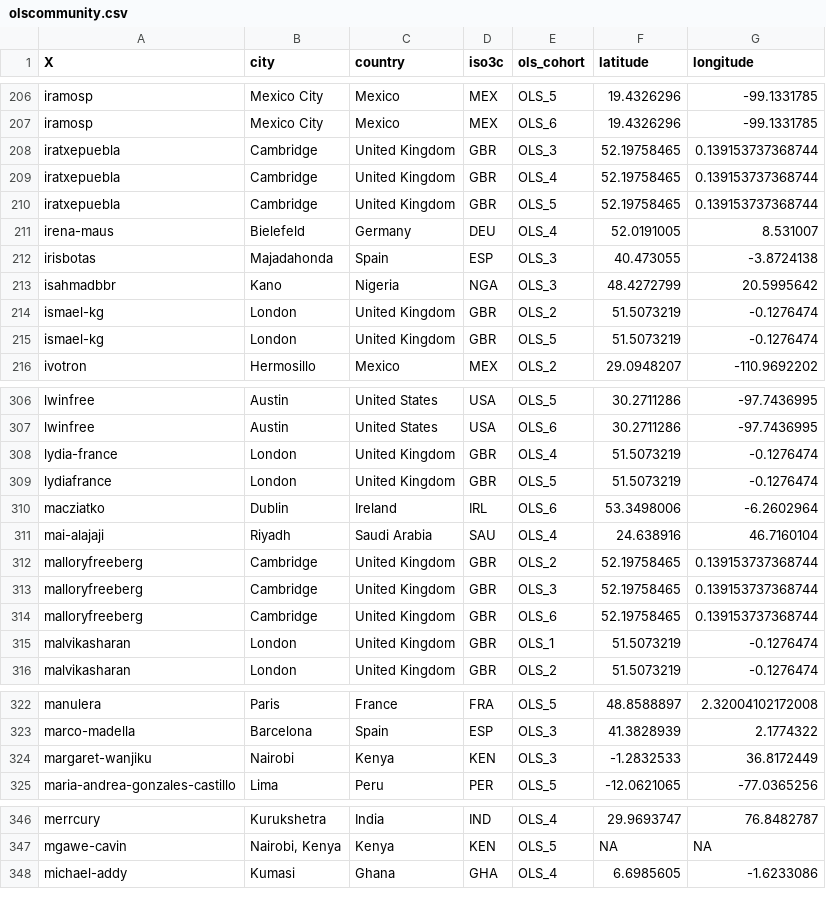
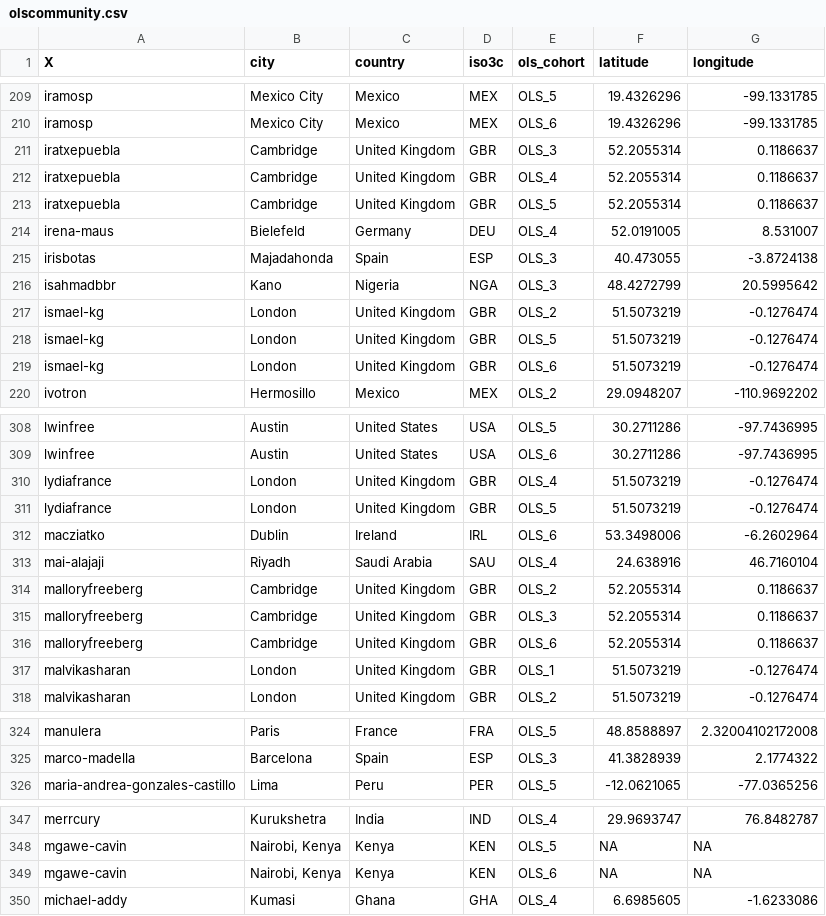
Before and after one commit to SaranjeetKaur/ols_community_map, a CSV file: data/olscommunity.csv, drawn as a sheet; only a part is shown, gaps mark what is left out; the diff covers the shown part only.

```diff
--- a/data/olscommunity.csv
+++ b/data/olscommunity.csv
@@ -207,5 +210,5 @@
 "iramosp","Mexico City","Mexico","MEX","OLS_6",19.4326296,-99.1331785
-"iratxepuebla","Cambridge","United Kingdom","GBR","OLS_3",52.19758465,0.139153737368744
-"iratxepuebla","Cambridge","United Kingdom","GBR","OLS_4",52.19758465,0.139153737368744
-"iratxepuebla","Cambridge","United Kingdom","GBR","OLS_5",52.19758465,0.139153737368744
+"iratxepuebla","Cambridge","United Kingdom","GBR","OLS_3",52.2055314,0.1186637
+"iratxepuebla","Cambridge","United Kingdom","GBR","OLS_4",52.2055314,0.1186637
+"iratxepuebla","Cambridge","United Kingdom","GBR","OLS_5",52.2055314,0.1186637
 "irena-maus","Bielefeld","Germany","DEU","OLS_4",52.0191005,8.531007
@@ -215,2 +218,3 @@
 "ismael-kg","London","United Kingdom","GBR","OLS_5",51.5073219,-0.1276474
+"ismael-kg","London","United Kingdom","GBR","OLS_6",51.5073219,-0.1276474
 "ivotron","Hermosillo","Mexico","MEX","OLS_2",29.0948207,-110.9692202
@@ -307,3 +309,3 @@
 "lwinfree","Austin","United States","USA","OLS_6",30.2711286,-97.7436995
-"lydia-france","London","United Kingdom","GBR","OLS_4",51.5073219,-0.1276474
+"lydiafrance","London","United Kingdom","GBR","OLS_4",51.5073219,-0.1276474
 "lydiafrance","London","United Kingdom","GBR","OLS_5",51.5073219,-0.1276474
@@ -311,5 +313,5 @@
 "mai-alajaji","Riyadh","Saudi Arabia","SAU","OLS_4",24.638916,46.7160104
-"malloryfreeberg","Cambridge","United Kingdom","GBR","OLS_2",52.19758465,0.139153737368744
-"malloryfreeberg","Cambridge","United Kingdom","GBR","OLS_3",52.19758465,0.139153737368744
-"malloryfreeberg","Cambridge","United Kingdom","GBR","OLS_6",52.19758465,0.139153737368744
+"malloryfreeberg","Cambridge","United Kingdom","GBR","OLS_2",52.2055314,0.1186637
+"malloryfreeberg","Cambridge","United Kingdom","GBR","OLS_3",52.2055314,0.1186637
+"malloryfreeberg","Cambridge","United Kingdom","GBR","OLS_6",52.2055314,0.1186637
 "malvikasharan","London","United Kingdom","GBR","OLS_1",51.5073219,-0.1276474
@@ -323,3 +325,2 @@
 "marco-madella","Barcelona","Spain","ESP","OLS_3",41.3828939,2.1774322
-"margaret-wanjiku","Nairobi","Kenya","KEN","OLS_3",-1.2832533,36.8172449
 "maria-andrea-gonzales-castillo","Lima","Peru","PER","OLS_5",-12.0621065,-77.0365256
@@ -347,2 +348,3 @@
 "mgawe-cavin","Nairobi, Kenya","Kenya","KEN","OLS_5",NA,NA
+"mgawe-cavin","Nairobi, Kenya","Kenya","KEN","OLS_6",NA,NA
 "michael-addy","Kumasi","Ghana","GHA","OLS_4",6.6985605,-1.6233086
```
Also changed, not shown: 6 added rows, 4 removed rows, 1 moved row and 60 edited cells elsewhere in this file, 4 other files.
